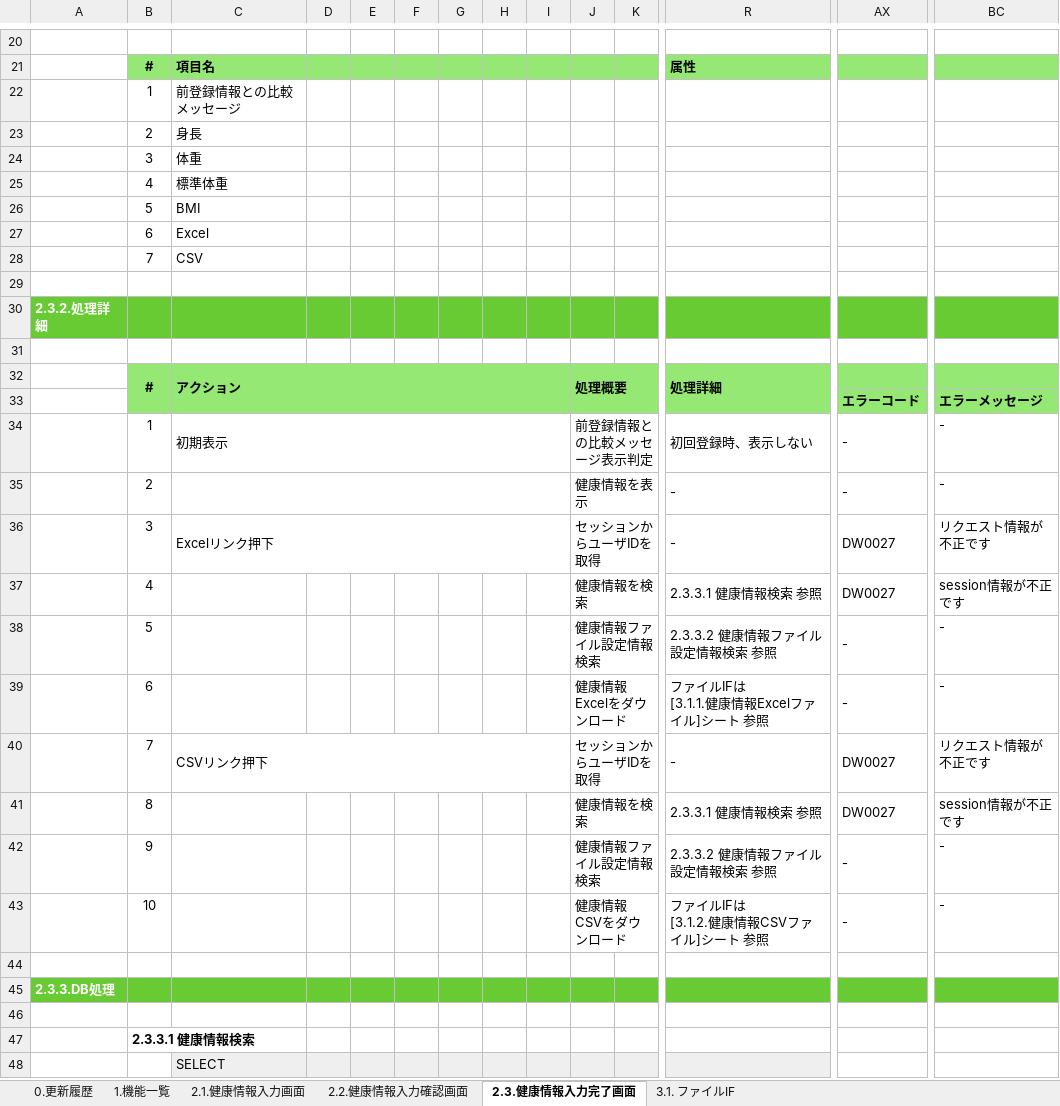
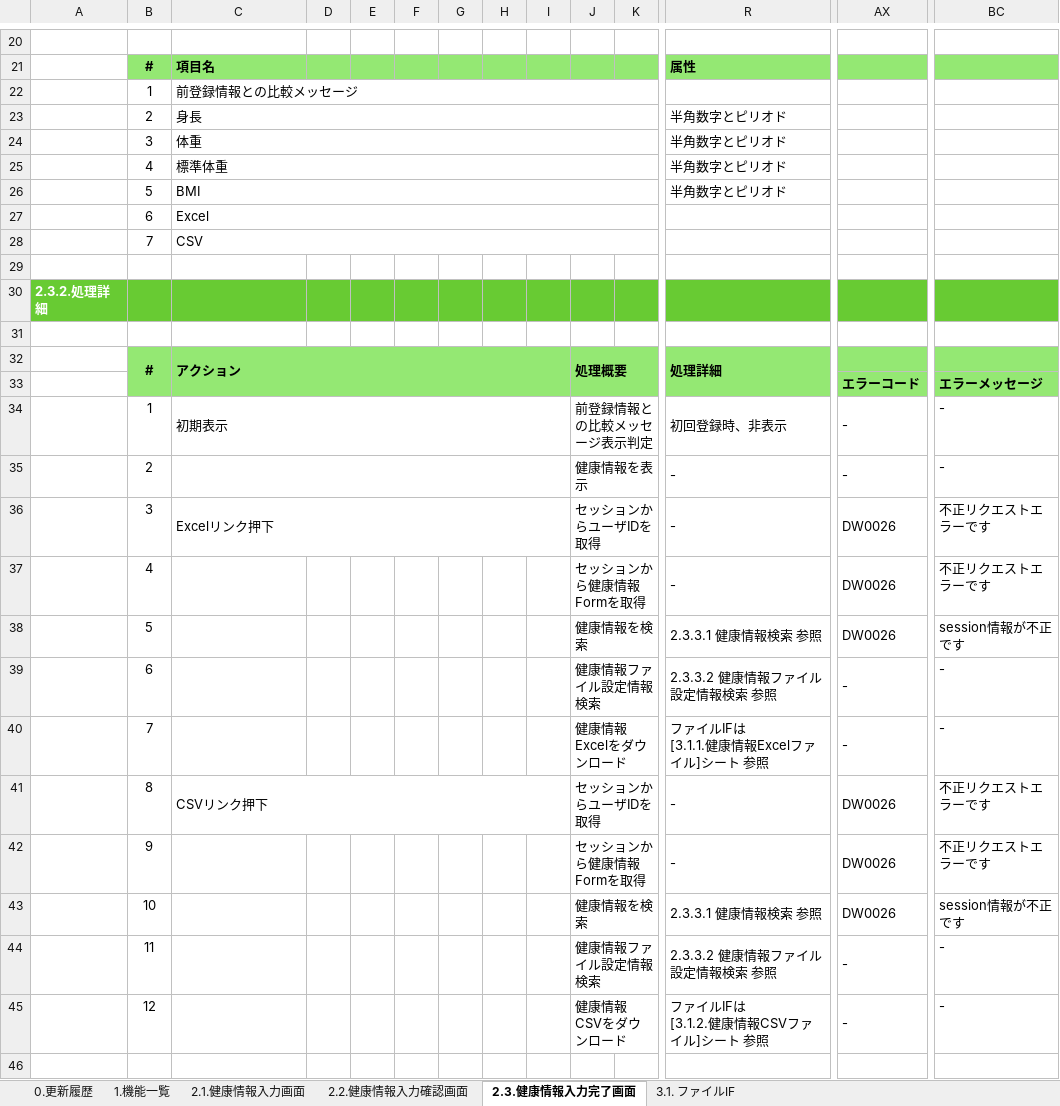
Before and after one commit to kohei-okazaki/work-3g, an Excel workbook: ha-asset/01_design/01_dashboard/設計書_1.1.健康情報登録機能.xlsx, sheet 2.3.健康情報入力完了画面, drawn as a sheet; only a part is shown, gaps mark what is left out; the shorter side is filled out with more unchanged rows; values as stored, in another font and other column widths than the file's, no borders; charts and pictures not drawn; addresses are those after the commit; rows hold the shown columns only; the diff covers the shown part only; the diff names each change by its address in the sheet, - before the commit and + after, or states it on an @@ line.

```diff
--- a/ha-asset/01_design/01_dashboard/設計書_1.1.健康情報登録機能.xlsx (sheet 2.3.健康情報入力完了画面)
+++ b/ha-asset/01_design/01_dashboard/設計書_1.1.健康情報登録機能.xlsx (sheet 2.3.健康情報入力完了画面)
+C22:K22 merged
+C23:K23 merged
-R23:R26: (empty)
+R23:R26: 半角数字とピリオド
+C24:K24 merged
+C25:K25 merged
+C26:K26 merged
+C27:K27 merged
+C28:K28 merged
-R34: 初回登録時、表示しない
+R34: 初回登録時、非表示
-AX36: DW0027
+AX36: DW0026
-BC36: リクエスト情報が不正です
+BC36: 不正リクエストエラーです
+row 37:  | 4 |  |  |  |  |  |  |  | セッションから健康情報Formを取得 |  | - | DW0026 | 不正リクエストエラーです
-B38: 4
+B38: 5
-AX38: DW0027
+AX38: DW0026
-B39: 5
+B39: 6
-B40: 6
+B40: 7
-B41: 7
+B41: 8
-AX41: DW0027
+AX41: DW0026
-BC41: リクエスト情報が不正です
+BC41: 不正リクエストエラーです
+row 42:  | 9 |  |  |  |  |  |  |  | セッションから健康情報Formを取得 |  | - | DW0026 | 不正リクエストエラーです
-B43: 8
+B43: 10
-AX43: DW0027
+AX43: DW0026
-B44: 9
+B44: 11
-B45: 10
+B45: 12
```
Also changed, not shown: 16 added rows and 2 edited cells elsewhere in this sheet, sheet 2.2.健康情報入力確認画面, sheet 2.1.健康情報入力画面, sheet 0.更新履歴, sheet 3.1. ファイルIF, formulas that keep their value, ha-asset/01_design/01_dashboard/設計書_1.0.ログイン機能.xlsx, ha-asset/01_design/91_エラーコード.xlsx, 3 other files.
